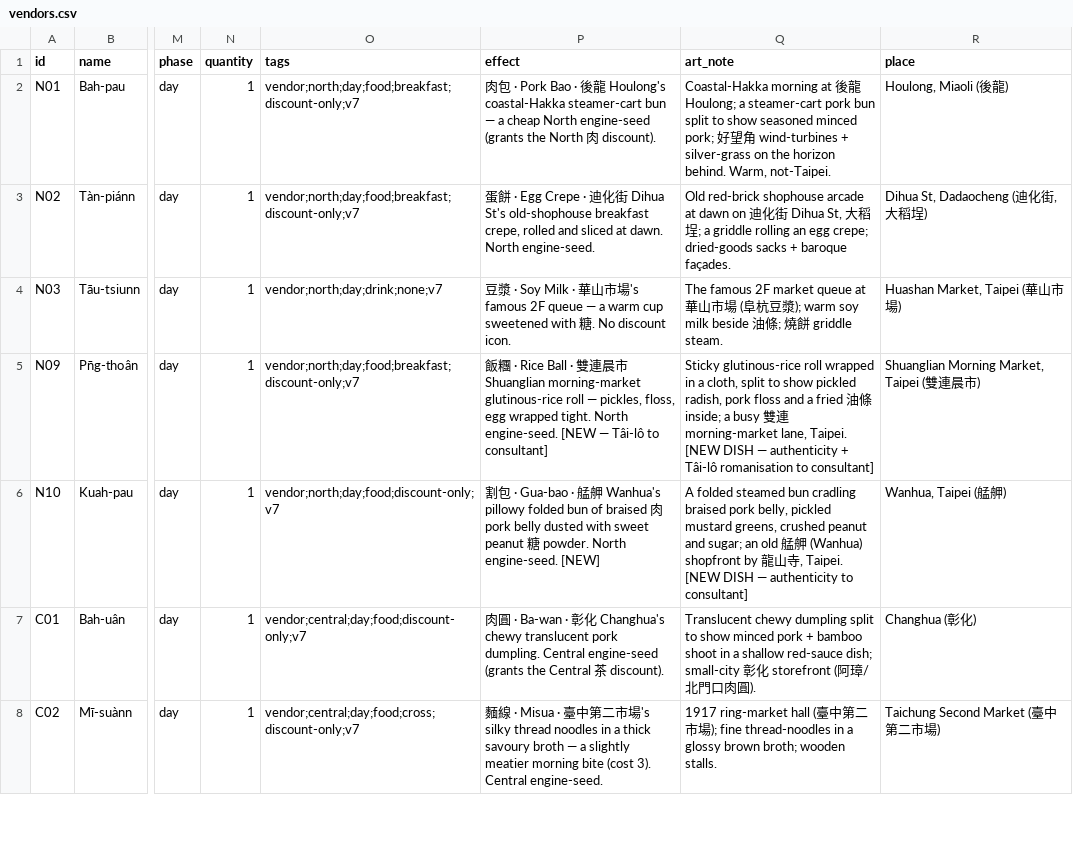
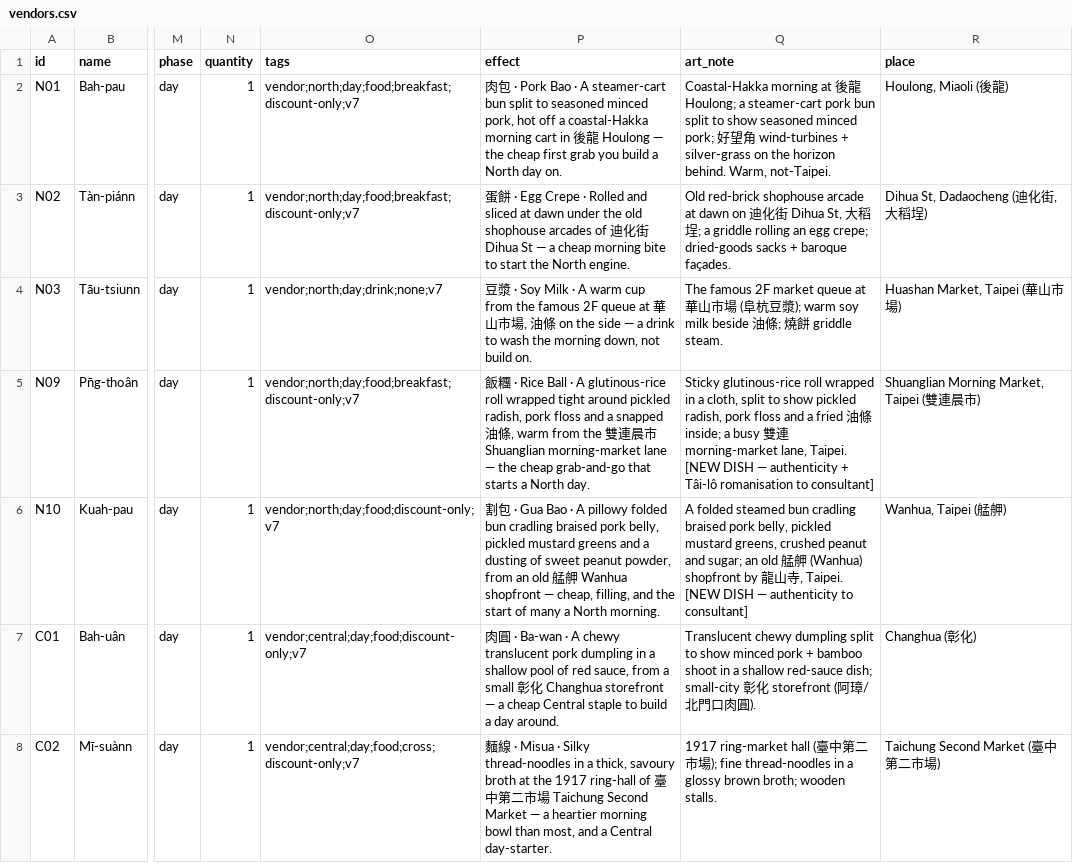
Before and after one commit to conorlonergan91/BG-Dev, a CSV file: games/travel-agents/components/vendors.csv, drawn as a sheet; only a part is shown, gaps mark what is left out; the diff covers the shown part only; the diff names each change by its address in the sheet, - before the commit and + after, or states it on an @@ line.

```diff
--- a/games/travel-agents/components/vendors.csv
+++ b/games/travel-agents/components/vendors.csv
-P2 (effect): …Bao · 後龍 Houlong's coastal-Hakka steamer-cart bun — a cheap North engine-seed (grants the North 肉 discount).
+P2 (effect): …Bao · A steamer-cart bun split to seasoned minced pork, hot off a coastal-Hakka morning cart in 後龍 Houlong — the cheap first grab you build a North day on.
-P3 (effect): …Crepe · 迪化街 Dihua St's old-shophouse breakfast crepe, rolled and sliced at dawn. North engine-seed.
+P3 (effect): …Crepe · Rolled and sliced at dawn under the old shophouse arcades of 迪化街 Dihua St — a cheap morning bite to start the North engine.
-P4 (effect): …Milk · 華山市場's famous 2F queue — a warm cup sweetened with 糖. No discount icon.
+P4 (effect): …Milk · A warm cup from the famous 2F queue at 華山市場, 油條 on the side — a drink to wash the morning down, not build on.
-P5 (effect): …Ball · 雙連晨市 Shuanglian morning-market glutinous-rice roll — pickles, floss, egg wrapped tight. North engine-seed. [NEW — Tâi-lô to consultant]
+P5 (effect): …Ball · A glutinous-rice roll wrapped tight around pickled radish, pork floss and a snapped 油條, warm from the 雙連晨市 Shuanglian morning-market lane — the cheap grab-and-go that starts a North day.
-P6 (effect): …· Gua-bao · 艋舺 Wanhua's pillowy folded bun of braised 肉 pork belly dusted with sweet peanut 糖 powder. North engine-seed. [NEW]
+P6 (effect): …· Gua Bao · A pillowy folded bun cradling braised pork belly, pickled mustard greens and a dusting of sweet peanut powder, from an old 艋舺 Wanhua shopfront — cheap, filling, and the start of many a North morning.
-P7 (effect): …Ba-wan · 彰化 Changhua's chewy translucent pork dumpling. Central engine-seed (grants the Central 茶 discount).
+P7 (effect): …Ba-wan · A chewy translucent pork dumpling in a shallow pool of red sauce, from a small 彰化 Changhua storefront — a cheap Central staple to build a day around.
-P8 (effect): …Misua · 臺中第二市場's silky thread noodles in a thick savoury broth — a slightly meatier morning bite (cost 3). Central engine-seed.
+P8 (effect): …Misua · Silky thread-noodles in a thick, savoury broth at the 1917 ring-hall of 臺中第二市場 Taichung Second Market — a heartier morning bowl than most, and a Central day-starter.
```
Also changed, not shown: 23 edited cells elsewhere in this file, 1 other file.
